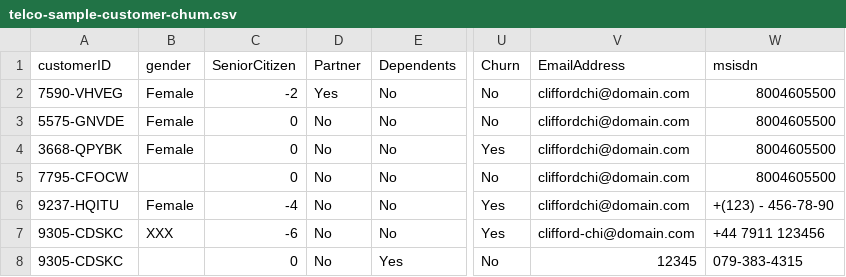
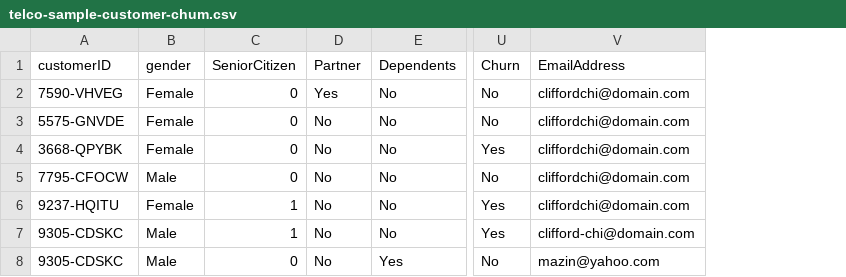
Before and after one commit to MazinGhafadgi/DQV-version-1.0, a CSV file: src/main/resources/telco/telco-sample-customer-chum.csv, drawn as a sheet; only a part is shown, gaps mark what is left out; the diff names each change by its address in the sheet, - before the commit and + after, or states it on an @@ line.

```diff
--- a/src/main/resources/telco/telco-sample-customer-chum.csv
+++ b/src/main/resources/telco/telco-sample-customer-chum.csv
-column W (msisdn), rows 2-8: 8004605500 | 8004605500 | 8004605500 | 8004605500 | +(123) - 456-78-90 | +44 7911 123456 | 079-383-4315
-C2 (SeniorCitizen): -2
+C2 (SeniorCitizen): 0
-B5 (gender): (empty)
+B5 (gender): Male
-C6 (SeniorCitizen): -4
+C6 (SeniorCitizen): 1
-B7 (gender): XXX
+B7 (gender): Male
-C7 (SeniorCitizen): -6
+C7 (SeniorCitizen): 1
-B8 (gender): (empty)
+B8 (gender): Male
-V8 (EmailAddress): 12345
+V8 (EmailAddress): mazin@yahoo.com
```
Also changed, not shown: 3 other files.
